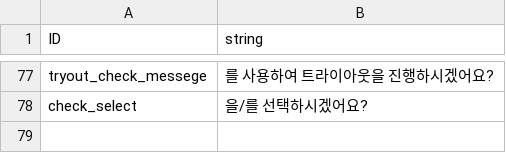
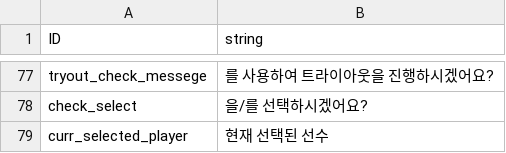
Before and after one commit to rockdo4/Underground_Gamers, a CSV file: Underground_Gamers/Assets/Lobby Scene Assets/Resources/CSV/StringTable_kr.csv, drawn as a sheet; only a part is shown, gaps mark what is left out; the diff names each change by its address in the sheet, - before the commit and + after, or states it on an @@ line.

```diff
--- a/Underground_Gamers/Assets/Lobby Scene Assets/Resources/CSV/StringTable_kr.csv
+++ b/Underground_Gamers/Assets/Lobby Scene Assets/Resources/CSV/StringTable_kr.csv
+row 79: curr_selected_player | 현재 선택된 선수
```
Also changed, not shown: 19 other files.
